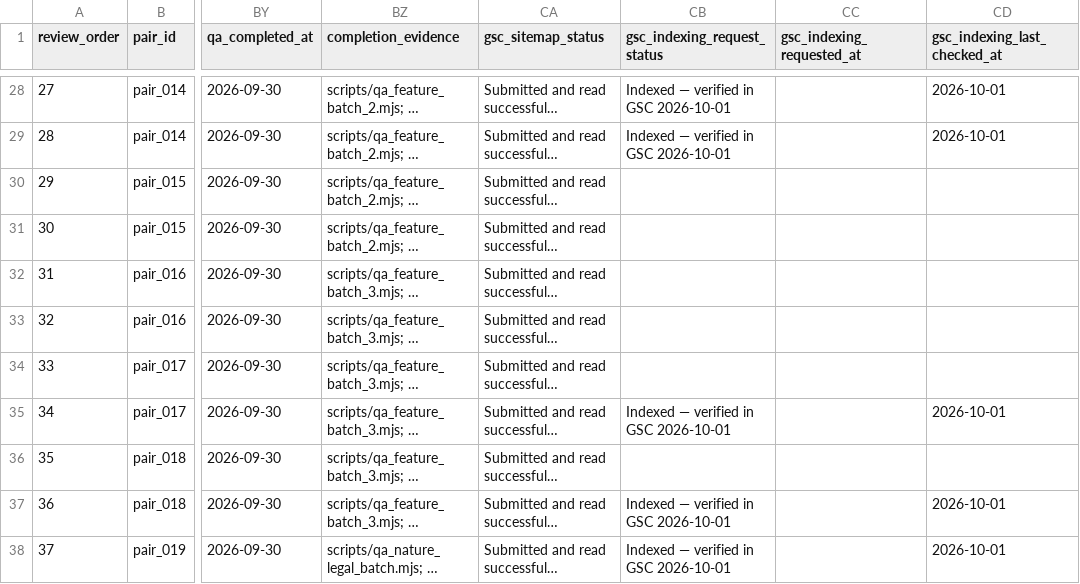
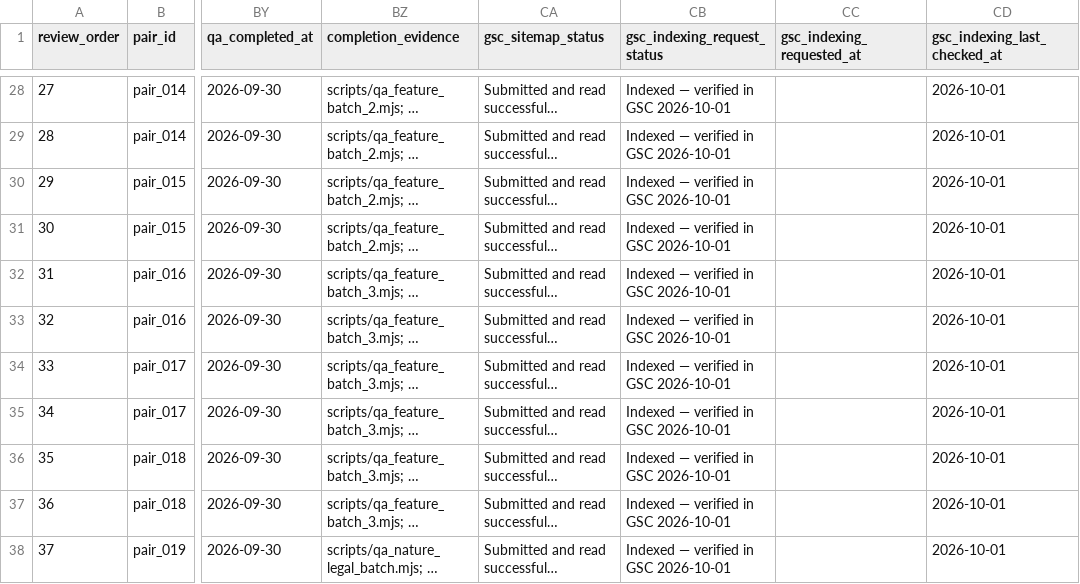
Before and after one commit to thecloudforestretreat/thecloudforestretreat-site, a CSV file: outputs/01a0cacb-9307-7181-a26c-990d3a098536/TCFR_site_roadmap_enriched_2026-09-23.csv, drawn as a sheet; only a part is shown, gaps mark what is left out; long unchanged cells end in …; the diff names each change by its address in the sheet, - before the commit and + after, or states it on an @@ line.

Commit message:
Record remaining feature indexing checks

```diff
--- a/outputs/01a0cacb-9307-7181-a26c-990d3a098536/TCFR_site_roadmap_enriched_2026-09-23.csv
+++ b/outputs/01a0cacb-9307-7181-a26c-990d3a098536/TCFR_site_roadmap_enriched_2026-09-23.csv
-CB30:CB34 (gsc_indexing_request_status): (empty)
+CB30:CB34 (gsc_indexing_request_status): Indexed — verified in GSC 2026-10-01
-CD30:CD34 (gsc_indexing_last_checked_at): (empty)
+CD30:CD34 (gsc_indexing_last_checked_at): 2026-10-01
-CB36 (gsc_indexing_request_status): (empty)
+CB36 (gsc_indexing_request_status): Indexed — verified in GSC 2026-10-01
-CD36 (gsc_indexing_last_checked_at): (empty)
+CD36 (gsc_indexing_last_checked_at): 2026-10-01
```
